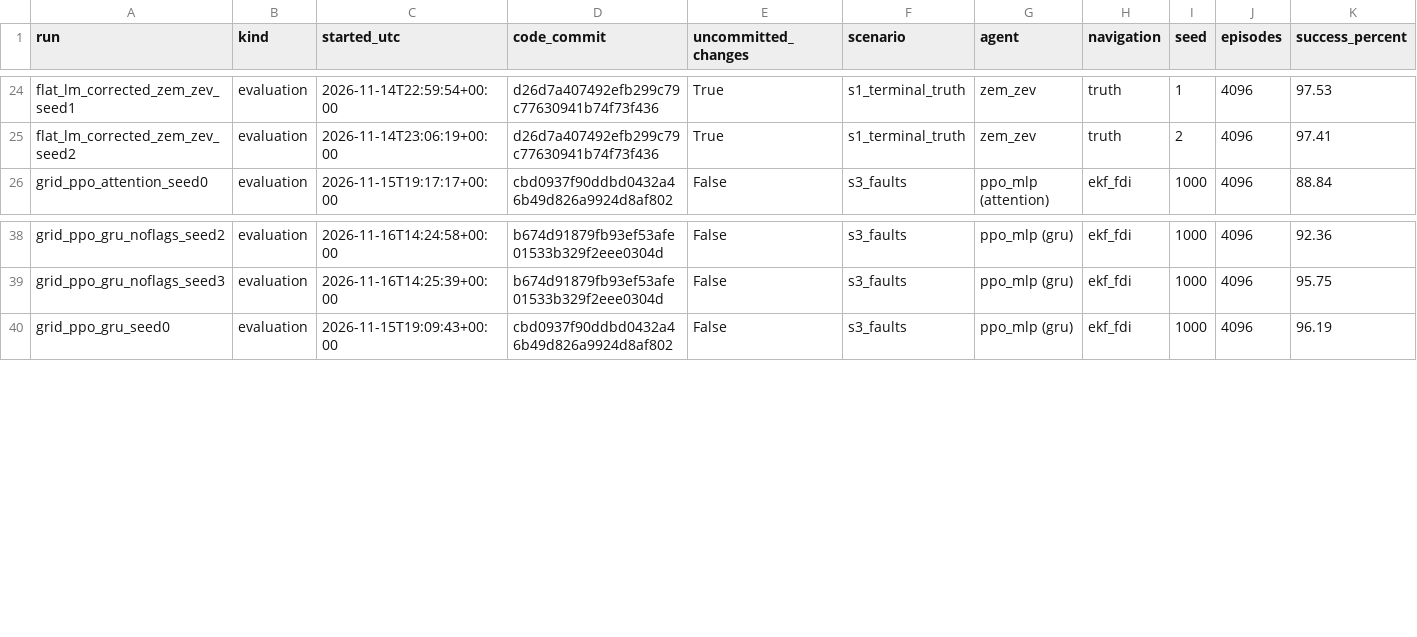
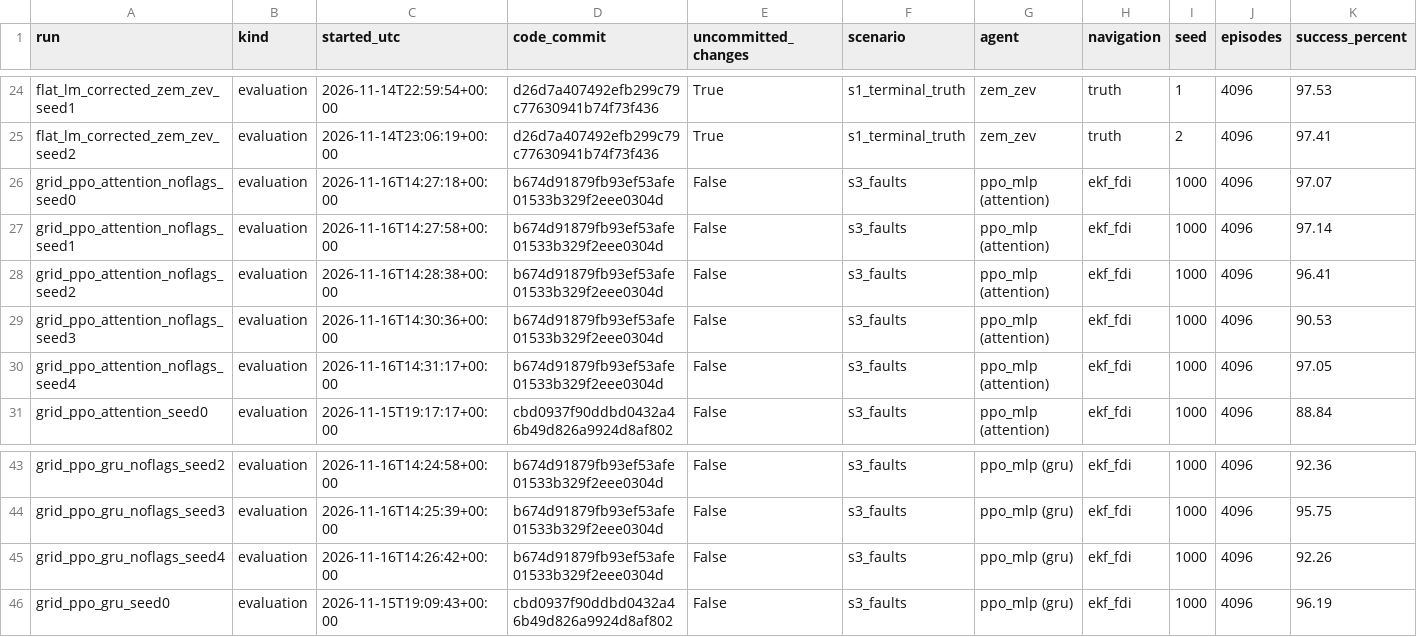
Before and after one commit to MEO41/lunarsimv2, a CSV file: results/index.csv, drawn as a sheet; only a part is shown, gaps mark what is left out; rows hold the shown columns only; the diff names each change by its address in the sheet, - before the commit and + after, or states it on an @@ line.

```diff
--- a/results/index.csv
+++ b/results/index.csv
+row 26: grid_ppo_attention_noflags_seed0 | evaluation | 2026-11-16T14:27:18+00:00 | b674d91879fb93ef53afe01533b329f2eee0304d | False | s3_faults | ppo_mlp (attention) | ekf_fdi | 1000 | 4096 | 97.07
+row 27: grid_ppo_attention_noflags_seed1 | evaluation | 2026-11-16T14:27:58+00:00 | b674d91879fb93ef53afe01533b329f2eee0304d | False | s3_faults | ppo_mlp (attention) | ekf_fdi | 1000 | 4096 | 97.14
+row 28: grid_ppo_attention_noflags_seed2 | evaluation | 2026-11-16T14:28:38+00:00 | b674d91879fb93ef53afe01533b329f2eee0304d | False | s3_faults | ppo_mlp (attention) | ekf_fdi | 1000 | 4096 | 96.41
+row 29: grid_ppo_attention_noflags_seed3 | evaluation | 2026-11-16T14:30:36+00:00 | b674d91879fb93ef53afe01533b329f2eee0304d | False | s3_faults | ppo_mlp (attention) | ekf_fdi | 1000 | 4096 | 90.53
+row 30: grid_ppo_attention_noflags_seed4 | evaluation | 2026-11-16T14:31:17+00:00 | b674d91879fb93ef53afe01533b329f2eee0304d | False | s3_faults | ppo_mlp (attention) | ekf_fdi | 1000 | 4096 | 97.05
+row 45: grid_ppo_gru_noflags_seed4 | evaluation | 2026-11-16T14:26:42+00:00 | b674d91879fb93ef53afe01533b329f2eee0304d | False | s3_faults | ppo_mlp (gru) | ekf_fdi | 1000 | 4096 | 92.26
```
Also changed, not shown: 24 other files.
